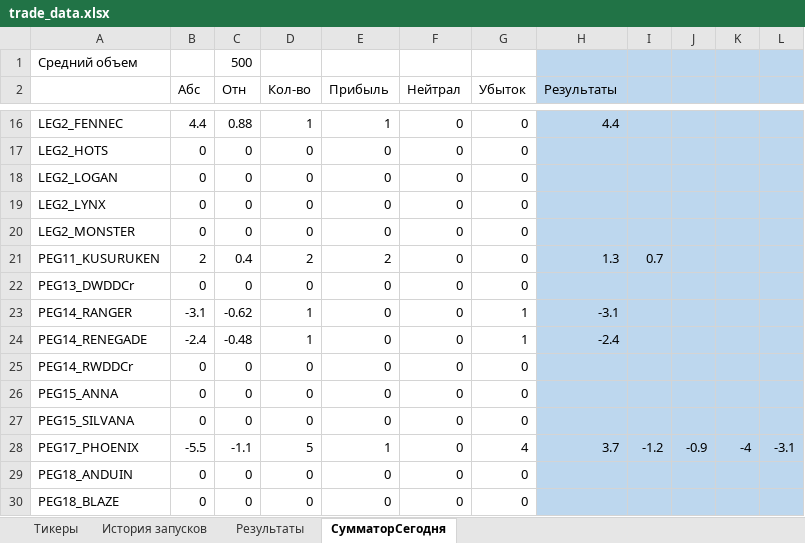
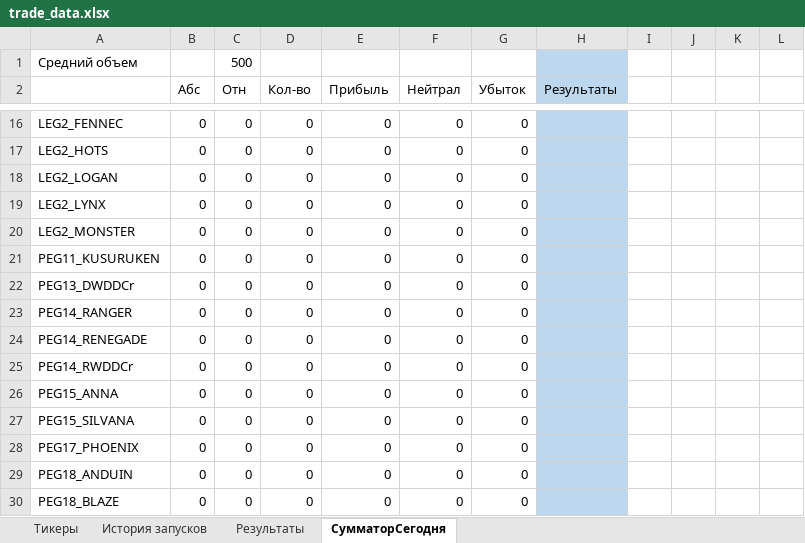
Before and after one commit to Anubis1Good/RichLaughter3, an Excel workbook: __docs/trade_data.xlsx, sheet СумматорСегодня, drawn as a sheet; only a part is shown, gaps mark what is left out; values as stored, in another font and other column widths than the file's, no borders; the diff covers the shown part only; the diff names each change by its address in the sheet, - before the commit and + after, or states it on an @@ line.

```diff
--- a/__docs/trade_data.xlsx (sheet СумматорСегодня)
+++ b/__docs/trade_data.xlsx (sheet СумматорСегодня)
-I1:L30 fill: #BDD7EE
+I1:L30 fill: none
-B16 (Абс): 4.4
+B16 (Абс): 0
-C16 (Отн): 0.88
+C16 (Отн): 0
-D16 (Кол-во): 1
+D16 (Кол-во): 0
-E16 (Прибыль): 1
+E16 (Прибыль): 0
-H16 (Результаты): 4.4
+H16 (Результаты): (empty)
-B21 (Абс): 2
+B21 (Абс): 0
-C21 (Отн): 0.4
+C21 (Отн): 0
-D21 (Кол-во): 2
+D21 (Кол-во): 0
-E21 (Прибыль): 2
+E21 (Прибыль): 0
-H21 (Результаты): 1.3
+H21 (Результаты): (empty)
-I21: 0.7
+I21: (empty)
-B23 (Абс): -3.1
+B23 (Абс): 0
-C23 (Отн): -0.62
+C23 (Отн): 0
-D23:D24 (Кол-во): 1
+D23:D24 (Кол-во): 0
-G23:G24 (Убыток): 1
+G23:G24 (Убыток): 0
-H23 (Результаты): -3.1
+H23 (Результаты): (empty)
-B24 (Абс): -2.4
+B24 (Абс): 0
-C24 (Отн): -0.48
+C24 (Отн): 0
-H24 (Результаты): -2.4
+H24 (Результаты): (empty)
-B28 (Абс): -5.5
+B28 (Абс): 0
-C28 (Отн): -1.1
+C28 (Отн): 0
-D28 (Кол-во): 5
+D28 (Кол-во): 0
-E28 (Прибыль): 1
+E28 (Прибыль): 0
-G28 (Убыток): 4
+G28 (Убыток): 0
-H28 (Результаты): 3.7
+H28 (Результаты): (empty)
-I28: -1.2
+I28: (empty)
-J28: -0.9
+J28: (empty)
-K28: -4
+K28: (empty)
-L28: -3.1
+L28: (empty)
```
Also changed, not shown: 94 edited cells and cell formats elsewhere in this sheet, sheet Результаты, 2 other files.
